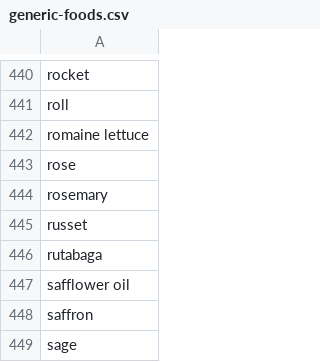
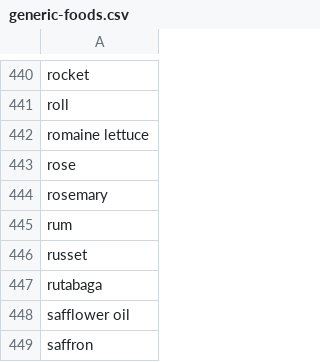
Before and after one commit to ToniTurri/MyMeal, a CSV file: generic-foods.csv, drawn as a sheet; only a part is shown, gaps mark what is left out; the shorter side is filled out with more unchanged rows.

```diff
--- a/generic-foods.csv
+++ b/generic-foods.csv
@@ -444,2 +444,3 @@ rose,
 rosemary,
+rum,
 russet,
```
Also changed, not shown: 6 other files.
